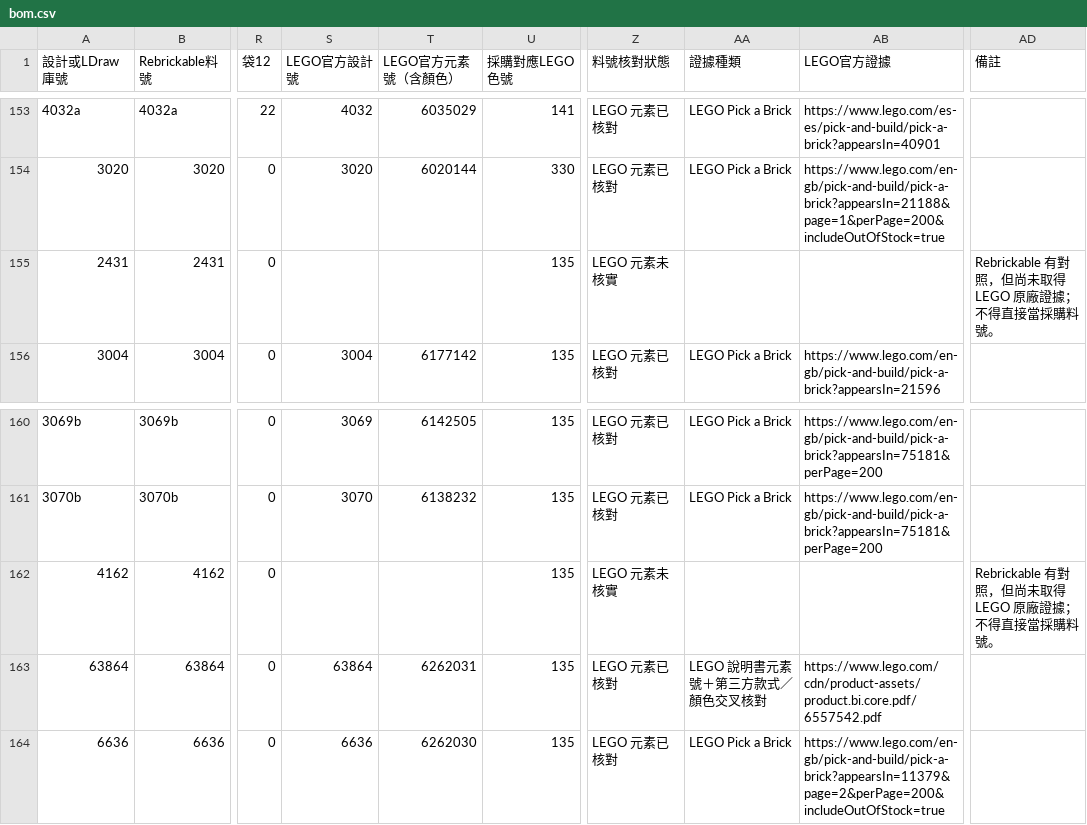
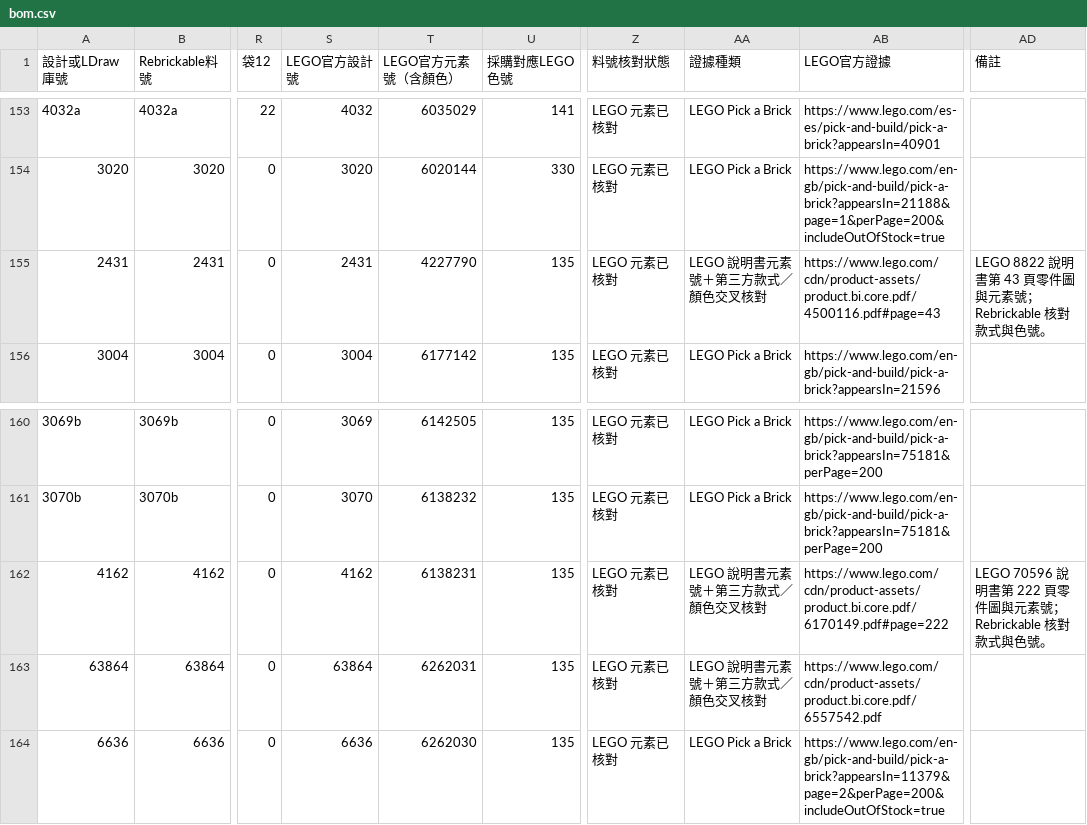
Before and after one commit to pc007ya/TSMC_LEGO, a CSV file: downloads/ntt6000/bom.csv, drawn as a sheet; only a part is shown, gaps mark what is left out; the diff names each change by its address in the sheet, - before the commit and + after, or states it on an @@ line.

```diff
--- a/downloads/ntt6000/bom.csv
+++ b/downloads/ntt6000/bom.csv
-S155 (LEGO官方設計號): (empty)
+S155 (LEGO官方設計號): 2431
-T155 (LEGO官方元素號（含顏色）): (empty)
+T155 (LEGO官方元素號（含顏色）): 4227790
-Z155 (料號核對狀態): LEGO 元素未核實
+Z155 (料號核對狀態): LEGO 元素已核對
-AA155 (證據種類): (empty)
+AA155 (證據種類): LEGO 說明書元素號＋第三方款式／顏色交叉核對
-AB155 (LEGO官方證據): (empty)
+AB155 (LEGO官方證據): https://www.lego.com/cdn/product-assets/product.bi.core.pdf/4500116.pdf#page=43
-AD155 (備註): Rebrickable 有對照，但尚未取得 LEGO 原廠證據；不得直接當採購料號。
+AD155 (備註): LEGO 8822 說明書第 43 頁零件圖與元素號；Rebrickable 核對款式與色號。
-S162 (LEGO官方設計號): (empty)
+S162 (LEGO官方設計號): 4162
-T162 (LEGO官方元素號（含顏色）): (empty)
+T162 (LEGO官方元素號（含顏色）): 6138231
-Z162 (料號核對狀態): LEGO 元素未核實
+Z162 (料號核對狀態): LEGO 元素已核對
-AA162 (證據種類): (empty)
+AA162 (證據種類): LEGO 說明書元素號＋第三方款式／顏色交叉核對
-AB162 (LEGO官方證據): (empty)
+AB162 (LEGO官方證據): https://www.lego.com/cdn/product-assets/product.bi.core.pdf/6170149.pdf#page=222
-AD162 (備註): Rebrickable 有對照，但尚未取得 LEGO 原廠證據；不得直接當採購料號。
+AD162 (備註): LEGO 70596 說明書第 222 頁零件圖與元素號；Rebrickable 核對款式與色號。
```
Also changed, not shown: downloads/collection-bom.csv, downloads/fab-collector-bom.csv, 6 other files.
